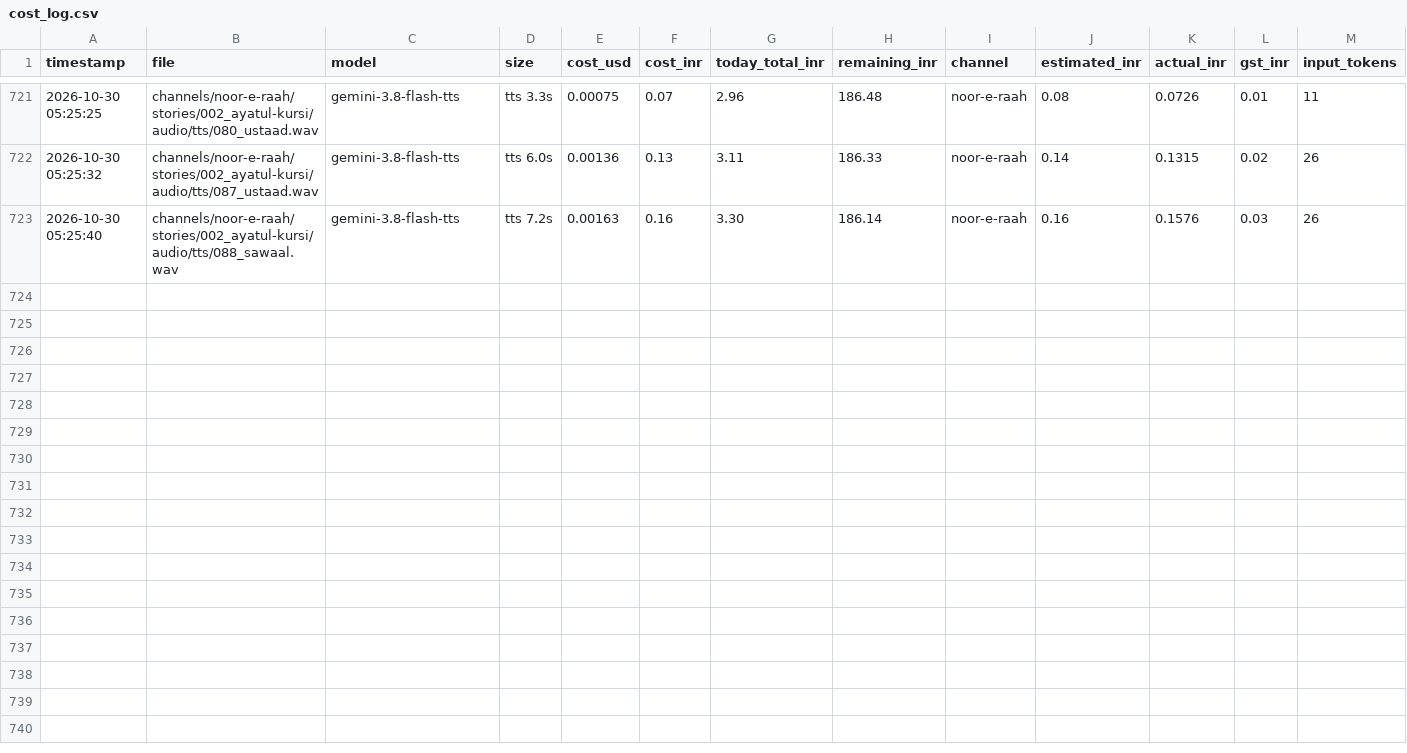
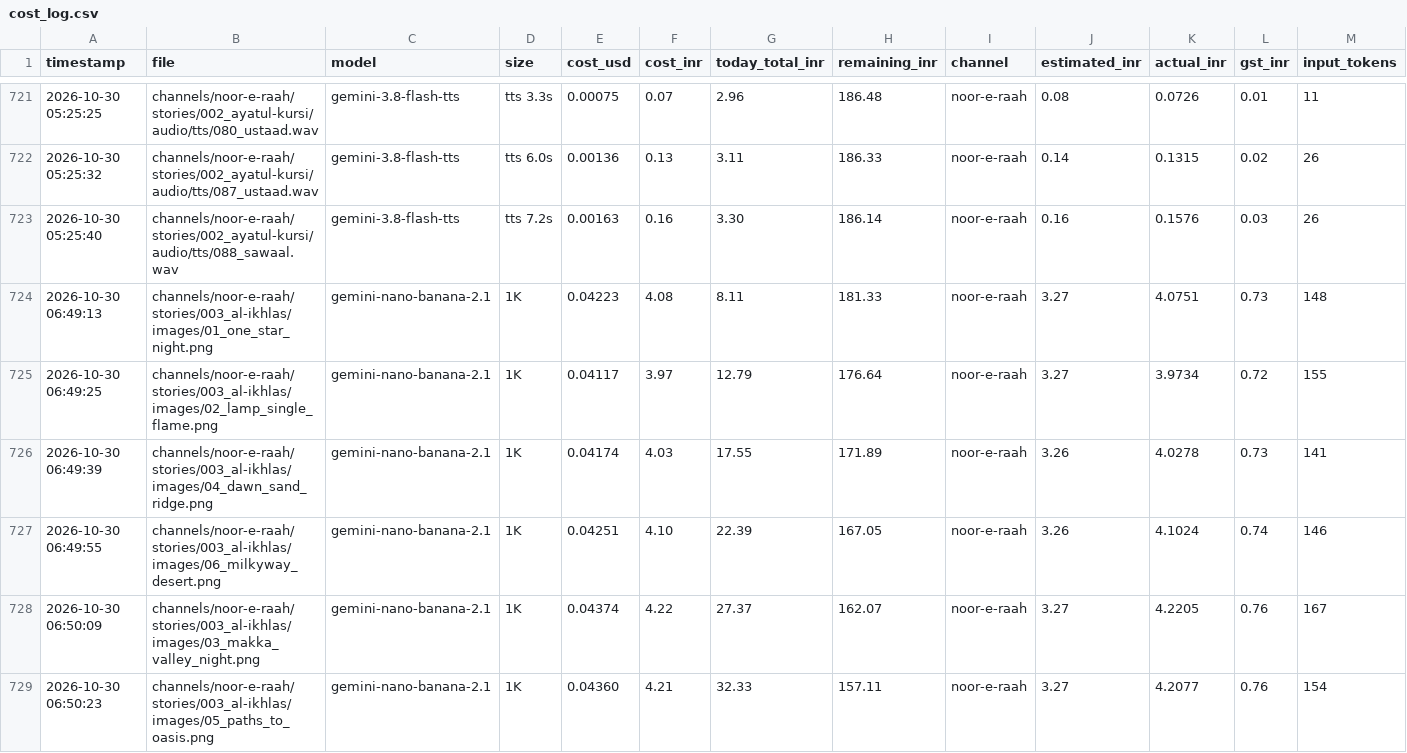
Before and after one commit to shamim8426/my-tubes, a CSV file: cost_log.csv, drawn as a sheet; only a part is shown, gaps mark what is left out; rows hold the shown columns only; the diff covers the shown part only; the diff names each change by its address in the sheet, - before the commit and + after, or states it on an @@ line.

```diff
--- a/cost_log.csv
+++ b/cost_log.csv
+row 724: 2026-10-30 06:49:13 | channels/noor-e-raah/stories/003_al-ikhlas/images/01_one_star_night.png | gemini-nano-banana-2.1 | 1K | 0.04223 | 4.08 | 8.11 | 181.33 | noor-e-raah | 3.27 | 4.0751 | 0.73 | 148
+row 725: 2026-10-30 06:49:25 | channels/noor-e-raah/stories/003_al-ikhlas/images/02_lamp_single_flame.png | gemini-nano-banana-2.1 | 1K | 0.04117 | 3.97 | 12.79 | 176.64 | noor-e-raah | 3.27 | 3.9734 | 0.72 | 155
+row 726: 2026-10-30 06:49:39 | channels/noor-e-raah/stories/003_al-ikhlas/images/04_dawn_sand_ridge.png | gemini-nano-banana-2.1 | 1K | 0.04174 | 4.03 | 17.55 | 171.89 | noor-e-raah | 3.26 | 4.0278 | 0.73 | 141
+row 727: 2026-10-30 06:49:55 | channels/noor-e-raah/stories/003_al-ikhlas/images/06_milkyway_desert.png | gemini-nano-banana-2.1 | 1K | 0.04251 | 4.10 | 22.39 | 167.05 | noor-e-raah | 3.26 | 4.1024 | 0.74 | 146
+row 728: 2026-10-30 06:50:09 | channels/noor-e-raah/stories/003_al-ikhlas/images/03_makka_valley_night.png | gemini-nano-banana-2.1 | 1K | 0.04374 | 4.22 | 27.37 | 162.07 | noor-e-raah | 3.27 | 4.2205 | 0.76 | 167
+row 729: 2026-10-30 06:50:23 | channels/noor-e-raah/stories/003_al-ikhlas/images/05_paths_to_oasis.png | gemini-nano-banana-2.1 | 1K | 0.04360 | 4.21 | 32.33 | 157.11 | noor-e-raah | 3.27 | 4.2077 | 0.76 | 154
```
Also changed, not shown: 6 added rows elsewhere in this file, 24 other files.
